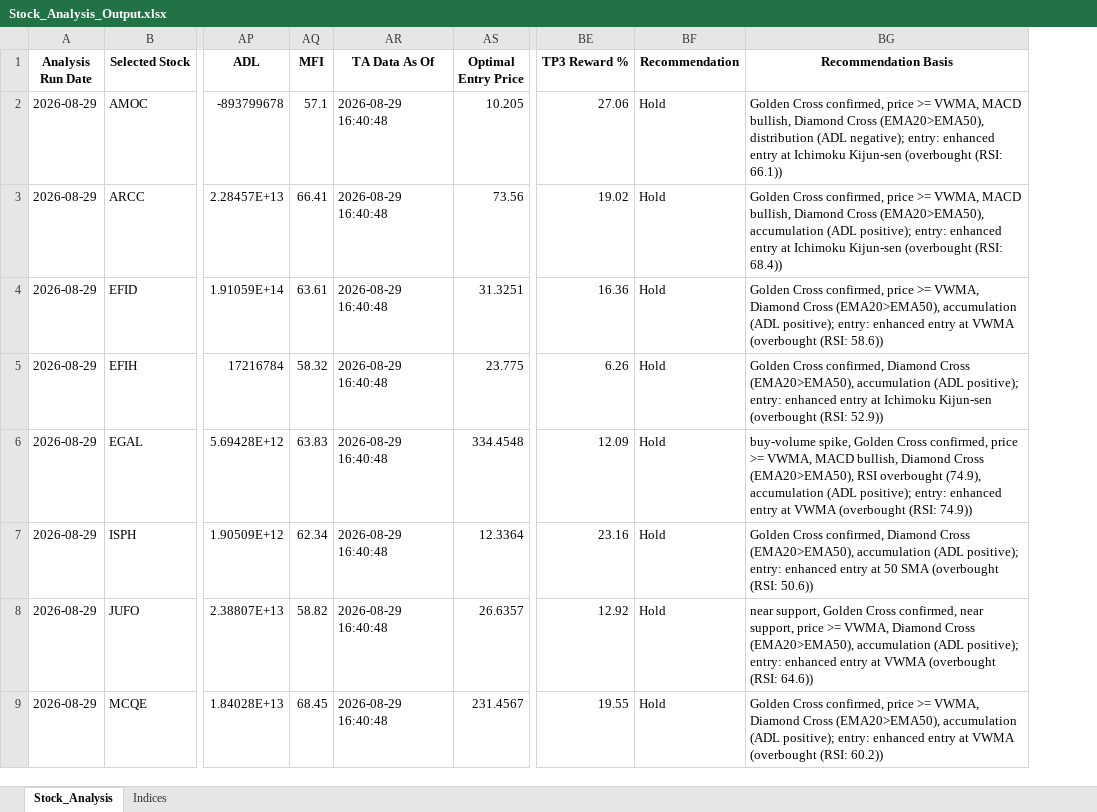
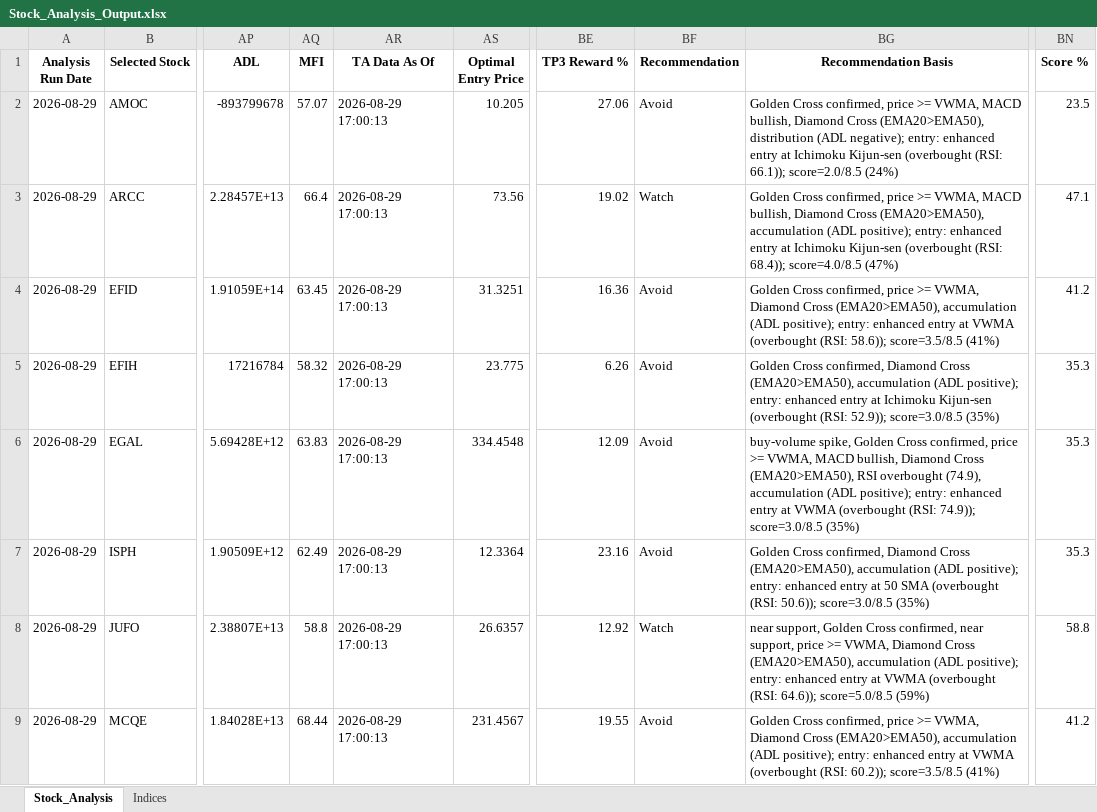
Before and after one commit to ARa2of/egx-stock-analysis, an Excel workbook: Stock_Analysis_Output.xlsx, sheet Stock_Analysis, drawn as a sheet; only a part is shown, gaps mark what is left out; values as stored, in another font and other column widths than the file's, no borders; the diff covers the shown part only; the diff names each change by its address in the sheet, - before the commit and + after, or states it on an @@ line.

```diff
--- a/Stock_Analysis_Output.xlsx (sheet Stock_Analysis)
+++ b/Stock_Analysis_Output.xlsx (sheet Stock_Analysis)
+column BN (Score %), rows 2-9: 23.5 | 47.1 | 41.2 | 35.3 | 35.3 | 35.3 | 58.8 | 41.2
-AQ2 (MFI): 57.1
+AQ2 (MFI): 57.07
-AR2:AR9 (TA Data As Of): 2026-08-29 16:40:48
+AR2:AR9 (TA Data As Of): 2026-08-29 17:00:13
-BF2 (Recommendation): Hold
+BF2 (Recommendation): Avoid
-BG2 (Recommendation Basis): …(overbought (RSI: 66.1))
+BG2 (Recommendation Basis): …(overbought (RSI: 66.1)); score=2.0/8.5 (24%)
-AQ3 (MFI): 66.41
+AQ3 (MFI): 66.4
-BF3 (Recommendation): Hold
+BF3 (Recommendation): Watch
-BG3 (Recommendation Basis): …(overbought (RSI: 68.4))
+BG3 (Recommendation Basis): …(overbought (RSI: 68.4)); score=4.0/8.5 (47%)
-AQ4 (MFI): 63.61
+AQ4 (MFI): 63.45
-BF4:BF7 (Recommendation): Hold
+BF4:BF7 (Recommendation): Avoid
-BG4 (Recommendation Basis): …(overbought (RSI: 58.6))
+BG4 (Recommendation Basis): …(overbought (RSI: 58.6)); score=3.5/8.5 (41%)
-BG5 (Recommendation Basis): …(overbought (RSI: 52.9))
+BG5 (Recommendation Basis): …(overbought (RSI: 52.9)); score=3.0/8.5 (35%)
-BG6 (Recommendation Basis): …(overbought (RSI: 74.9))
+BG6 (Recommendation Basis): …(overbought (RSI: 74.9)); score=3.0/8.5 (35%)
-AQ7 (MFI): 62.34
+AQ7 (MFI): 62.49
-BG7 (Recommendation Basis): …(overbought (RSI: 50.6))
+BG7 (Recommendation Basis): …(overbought (RSI: 50.6)); score=3.0/8.5 (35%)
-AQ8 (MFI): 58.82
+AQ8 (MFI): 58.8
-BF8 (Recommendation): Hold
+BF8 (Recommendation): Watch
-BG8 (Recommendation Basis): …(overbought (RSI: 64.6))
+BG8 (Recommendation Basis): …(overbought (RSI: 64.6)); score=5.0/8.5 (59%)
-AQ9 (MFI): 68.45
+AQ9 (MFI): 68.44
-BF9 (Recommendation): Hold
+BF9 (Recommendation): Avoid
-BG9 (Recommendation Basis): …(overbought (RSI: 60.2))
+BG9 (Recommendation Basis): …(overbought (RSI: 60.2)); score=3.5/8.5 (41%)
```
Also changed, not shown: 188 edited cells elsewhere in this sheet, sheet Indices, 1 other file.
